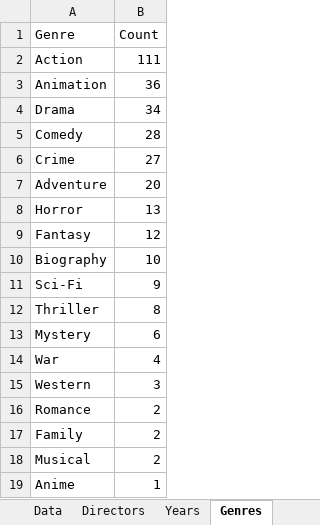
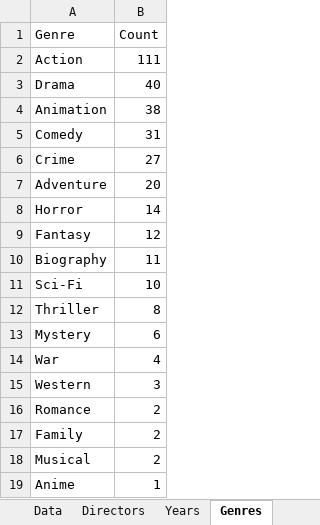
Before and after one commit to rzhou10/Movie-Data, an Excel workbook: movieData/Movie Data.xlsx, sheet Genres, drawn as a sheet; values as stored, in another font and other column widths than the file's, no borders; removed rows and columns are numbered as before the commit, all else as after; the diff names each change by its address in the sheet, - before the commit and + after, or states it on an @@ line.

```diff
--- a/movieData/Movie Data.xlsx (sheet Genres)
+++ b/movieData/Movie Data.xlsx (sheet Genres)
-row 3: Animation | 36
-B3 (Count): 34
+B3 (Count): 40
+row 4: Animation | 38
-B5 (Count): 28
+B5 (Count): 31
-B8 (Count): 13
+B8 (Count): 14
-B10 (Count): 10
+B10 (Count): 11
-B11 (Count): 9
+B11 (Count): 10
```
Also changed, not shown: sheet Data, sheet Years, sheet Directors, sheet Franchise, sheet Studio, sheet Rating, 6 other files.
